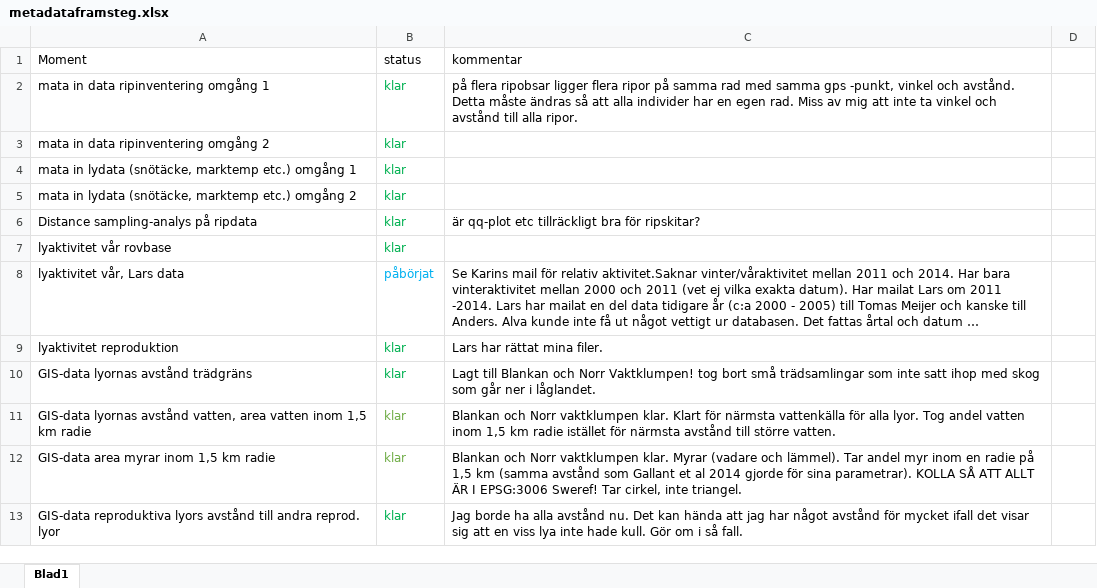
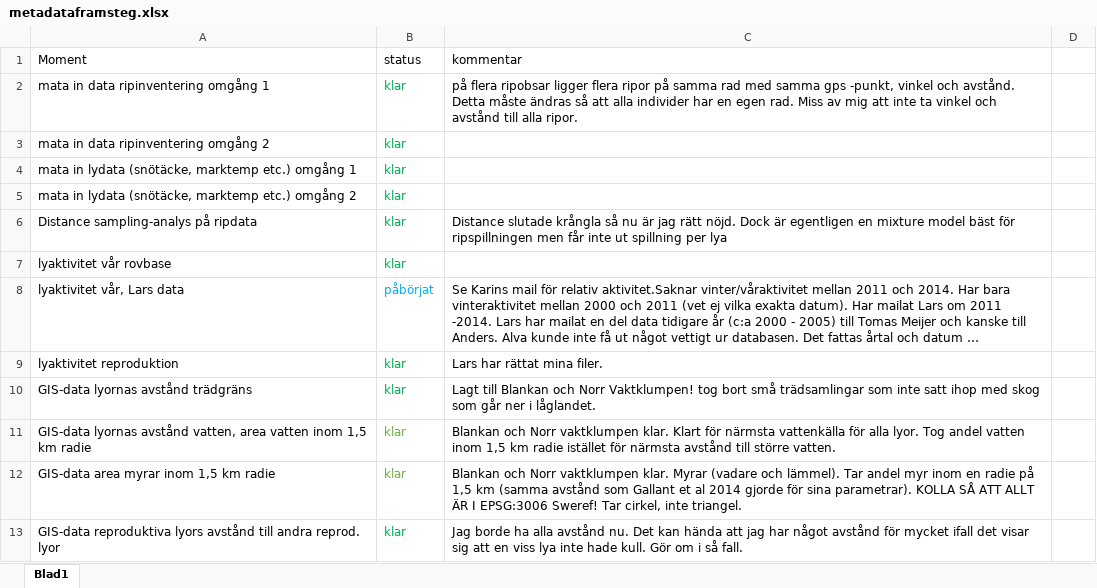
Before and after one commit to torhanssonfrank/Den-selection, an Excel workbook: Rawdata/metadataframsteg.xlsx, sheet Blad1, drawn as a sheet; only a part is shown; long unchanged cells end in …; values as stored, in another font and other column widths than the file's, no borders; the diff names each change by its address in the sheet, - before the commit and + after, or states it on an @@ line.

```diff
--- a/Rawdata/metadataframsteg.xlsx (sheet Blad1)
+++ b/Rawdata/metadataframsteg.xlsx (sheet Blad1)
-C6 (kommentar): är qq-plot etc tillräckligt bra för ripskitar?
+C6 (kommentar): Distance slutade krångla så nu är jag rätt nöjd. Dock är egentligen en mixture model bäst för ripspillningen men får inte ut spillning per lya
```
Also changed, not shown: Data/Uppskattat antal ripspillningshögar Helags sommar 2018 distance_sampling.xlsx, Rawdata/Uppskattat antal ripor vår distance_sampling.xlsx, 12 other files.
